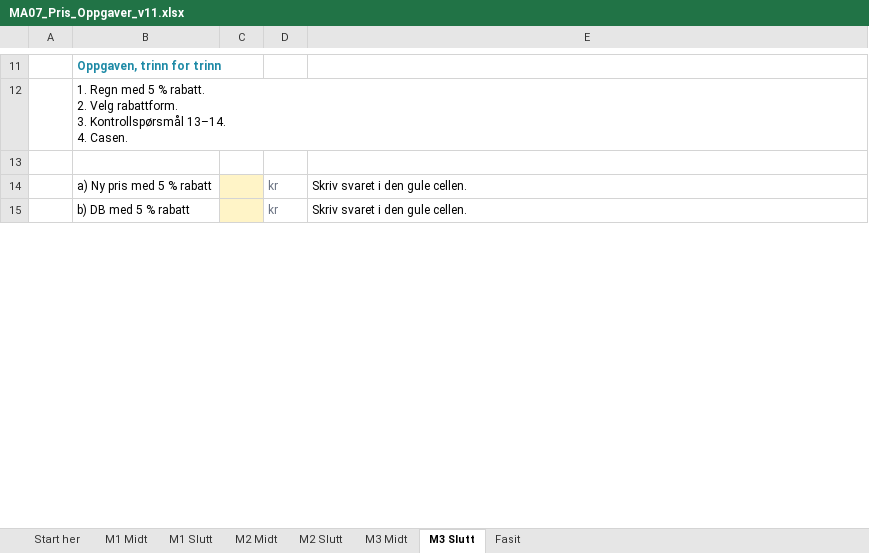
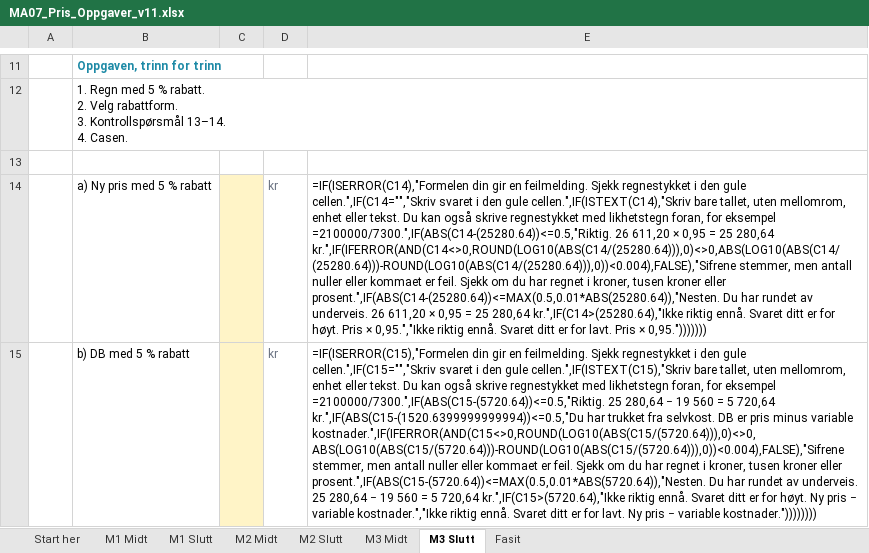
Before and after one commit to Truthseeker1968/lom-app, an Excel workbook: pensum/ma07/MA07_Pris_Oppgaver_v11.xlsx, sheet M3 Slutt, drawn as a sheet; only a part is shown, gaps mark what is left out; values as stored, in another font and other column widths than the file's, no borders; formulas without a stored value are shown as written; conditional formats not drawn; the diff covers the shown part only; the diff names each change by its address in the sheet, - before the commit and + after, or states it on an @@ line.

```diff
--- a/pensum/ma07/MA07_Pris_Oppgaver_v11.xlsx (sheet M3 Slutt)
+++ b/pensum/ma07/MA07_Pris_Oppgaver_v11.xlsx (sheet M3 Slutt)
-E14: Skriv svaret i den gule cellen.
+E14: =IF(ISERROR(C14),"Formelen din gir en feilmelding. Sjekk regnestykket i den gule cellen.",IF(C14="","Skriv svaret i den gule cellen.",IF(ISTEXT(C14),"Skriv bare tallet, uten mellomrom, enhet eller tekst. Du kan også skrive regnestykket med likhetstegn foran, for eksempel =2100000/7300.",IF(ABS(C14-(25280.64))<=0.5,"Riktig. 26 611,20 × 0,95 = 25 280,64 kr.",IF(IFERROR(AND(C14<>0,ROUND(LOG10(ABS(C14/(25280.64))),0)<>0,ABS(LOG10(ABS(C14/(25280.64)))-ROUND(LOG10(ABS(C14/(25280.64))),0))<0.004),FALSE),"Sifrene stemmer, men antall nuller eller kommaet er feil. Sjekk om du har regnet i kroner, tusen kroner eller prosent.",IF(ABS(C14-(25280.64))<=MAX(0.5,0.01*ABS(25280.64)),"Nesten. Du har rundet av underveis. 26 611,20 × 0,95 = 25 280,64 kr.",IF(C14>(25280.64),"Ikke riktig ennå. Svaret ditt er for høyt. Pris × 0,95.","Ikke riktig ennå. Svaret ditt er for lavt. Pris × 0,95.")))))))
-E15: Skriv svaret i den gule cellen.
+E15: =IF(ISERROR(C15),"Formelen din gir en feilmelding. Sjekk regnestykket i den gule cellen.",IF(C15="","Skriv svaret i den gule cellen.",IF(ISTEXT(C15),"Skriv bare tallet, uten mellomrom, enhet eller tekst. Du kan også skrive regnestykket med likhetstegn foran, for eksempel =2100000/7300.",IF(ABS(C15-(5720.64))<=0.5,"Riktig. 25 280,64 − 19 560 = 5 720,64 kr.",IF(ABS(C15-(1520.6399999999994))<=0.5,"Du har trukket fra selvkost. DB er pris minus variable kostnader.",IF(IFERROR(AND(C15<>0,ROUND(LOG10(ABS(C15/(5720.64))),0)<>0,ABS(LOG10(ABS(C15/(5720.64)))-ROUND(LOG10(ABS(C15/(5720.64))),0))<0.004),FALSE),"Sifrene stemmer, men antall nuller eller kommaet er feil. Sjekk om du har regnet i kroner, tusen kroner eller prosent.",IF(ABS(C15-(5720.64))<=MAX(0.5,0.01*ABS(5720.64)),"Nesten. Du har rundet av underveis. 25 280,64 − 19 560 = 5 720,64 kr.",IF(C15>(5720.64),"Ikke riktig ennå. Svaret ditt er for høyt. Ny pris − variable kostnader.","Ikke riktig ennå. Svaret ditt er for lavt. Ny pris − variable kostnader."))))))))
```
Also changed, not shown: 2 edited cells elsewhere in this sheet, sheet M3 Midt, sheet M1 Midt, sheet M2 Midt, sheet M2 Slutt, sheet M1 Slutt, sheet Fasit, 5 other files.
